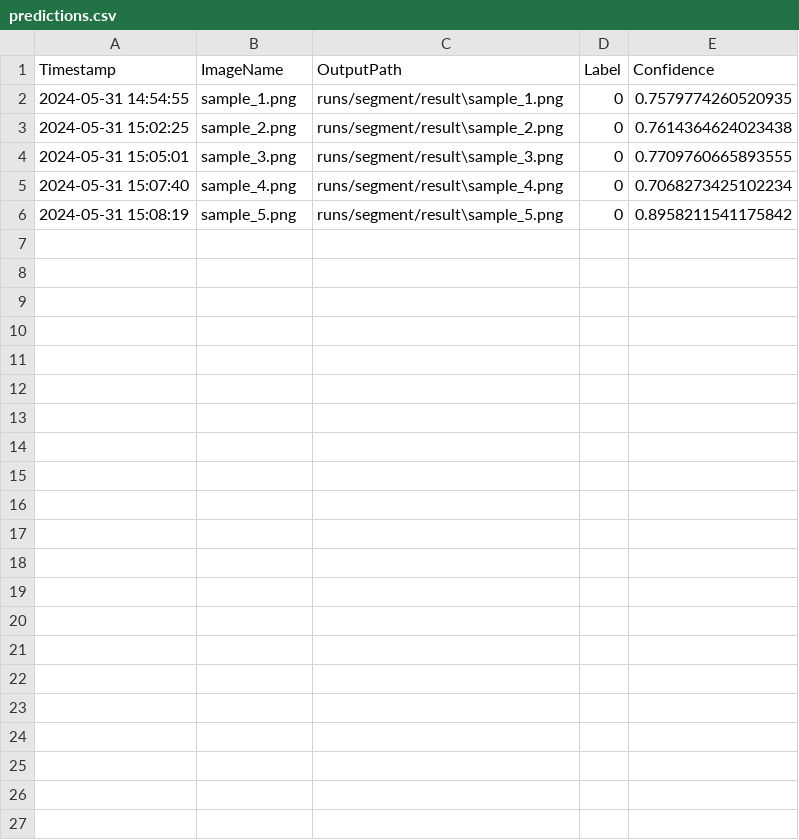
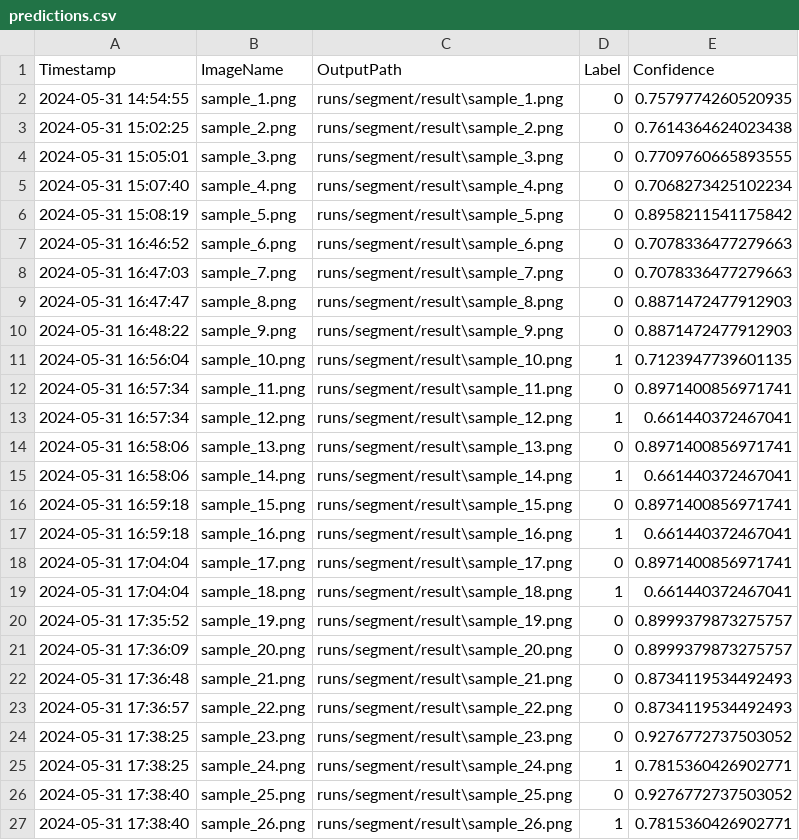
Before and after one commit to NTN-hacker/VIKO_UltraRobot, a CSV file: runs/segment/result/predictions.csv, drawn as a sheet.

```diff
--- a/runs/segment/result/predictions.csv
+++ b/runs/segment/result/predictions.csv
@@ -6 +6,22 @@ Timestamp,ImageName,OutputPath,Label,Confidence
 2024-05-31 15:08:19,sample_5.png,runs/segment/result\sample_5.png,0,0.8958211541175842
+2024-05-31 16:46:52,sample_6.png,runs/segment/result\sample_6.png,0,0.7078336477279663
+2024-05-31 16:47:03,sample_7.png,runs/segment/result\sample_7.png,0,0.7078336477279663
+2024-05-31 16:47:47,sample_8.png,runs/segment/result\sample_8.png,0,0.8871472477912903
+2024-05-31 16:48:22,sample_9.png,runs/segment/result\sample_9.png,0,0.8871472477912903
+2024-05-31 16:56:04,sample_10.png,runs/segment/result\sample_10.png,1,0.7123947739601135
+2024-05-31 16:57:34,sample_11.png,runs/segment/result\sample_11.png,0,0.8971400856971741
+2024-05-31 16:57:34,sample_12.png,runs/segment/result\sample_12.png,1,0.661440372467041
+2024-05-31 16:58:06,sample_13.png,runs/segment/result\sample_13.png,0,0.8971400856971741
+2024-05-31 16:58:06,sample_14.png,runs/segment/result\sample_14.png,1,0.661440372467041
+2024-05-31 16:59:18,sample_15.png,runs/segment/result\sample_15.png,0,0.8971400856971741
+2024-05-31 16:59:18,sample_16.png,runs/segment/result\sample_16.png,1,0.661440372467041
+2024-05-31 17:04:04,sample_17.png,runs/segment/result\sample_17.png,0,0.8971400856971741
+2024-05-31 17:04:04,sample_18.png,runs/segment/result\sample_18.png,1,0.661440372467041
+2024-05-31 17:35:52,sample_19.png,runs/segment/result\sample_19.png,0,0.8999379873275757
+2024-05-31 17:36:09,sample_20.png,runs/segment/result\sample_20.png,0,0.8999379873275757
+2024-05-31 17:36:48,sample_21.png,runs/segment/result\sample_21.png,0,0.8734119534492493
+2024-05-31 17:36:57,sample_22.png,runs/segment/result\sample_22.png,0,0.8734119534492493
+2024-05-31 17:38:25,sample_23.png,runs/segment/result\sample_23.png,0,0.9276772737503052
+2024-05-31 17:38:25,sample_24.png,runs/segment/result\sample_24.png,1,0.7815360426902771
+2024-05-31 17:38:40,sample_25.png,runs/segment/result\sample_25.png,0,0.9276772737503052
+2024-05-31 17:38:40,sample_26.png,runs/segment/result\sample_26.png,1,0.7815360426902771
```
Also changed, not shown: 4 other files.
